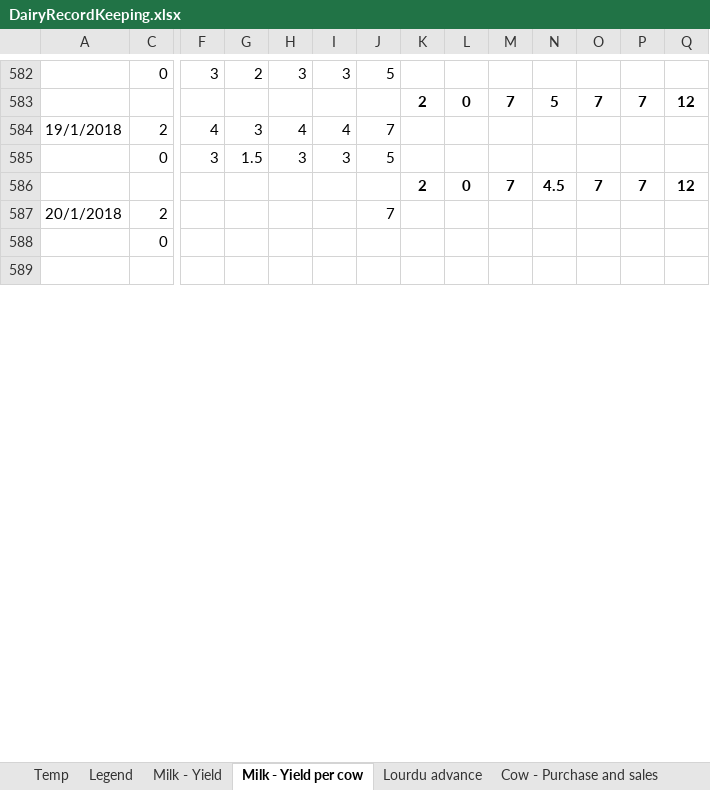
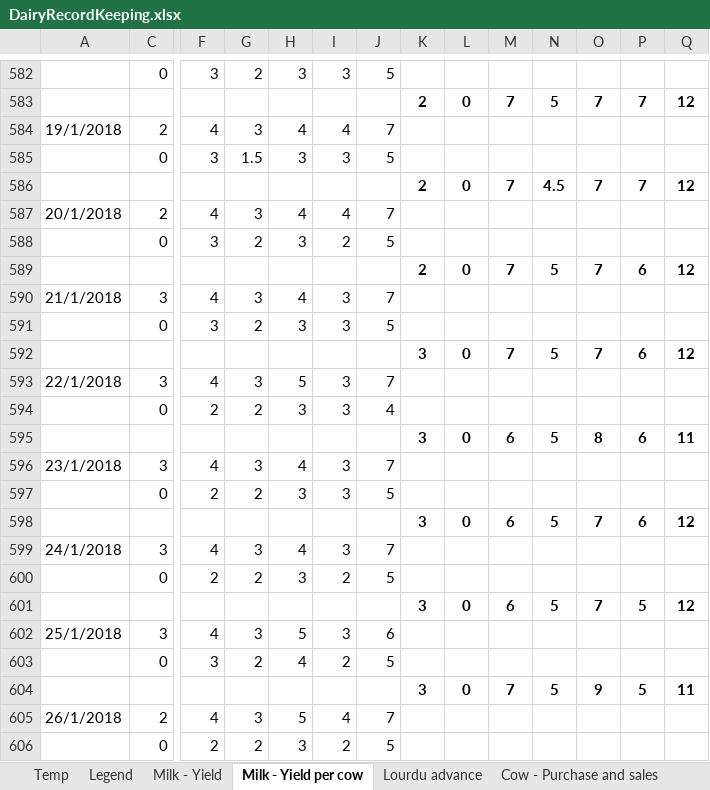
Before and after one commit to johndavidp/Dairy, an Excel workbook: DairyRecordKeeping.xlsx, sheet Milk - Yield per cow, drawn as a sheet; only a part is shown, gaps mark what is left out; the shorter side is filled out with more unchanged rows; values as stored, in another font and other column widths than the file's, no borders; removed rows and columns are numbered as before the commit, all else as after; rows hold the shown columns only; the diff covers the shown part only; the diff names each change by its address in the sheet, - before the commit and + after, or states it on an @@ line.

```diff
--- a/DairyRecordKeeping.xlsx (sheet Milk - Yield per cow)
+++ b/DairyRecordKeeping.xlsx (sheet Milk - Yield per cow)
-F587: (empty)
+F587: 4
-G587: (empty)
+G587: 3
-H587: (empty)
+H587: 4
-I587: (empty)
+I587: 4
-row 588:  | 0
+row 588:  | 0 | 3 | 2 | 3 | 2 | 5
+row 589:  |  |  |  |  |  |  | 2 | 0 | 7 | 5 | 7 | 6 | 12
+row 590: 21/1/2018 | 3 | 4 | 3 | 4 | 3 | 7
+row 591:  | 0 | 3 | 2 | 3 | 3 | 5
+row 592:  |  |  |  |  |  |  | 3 | 0 | 7 | 5 | 7 | 6 | 12
+row 593: 22/1/2018 | 3 | 4 | 3 | 5 | 3 | 7
+row 594:  | 0 | 2 | 2 | 3 | 3 | 4
+row 595:  |  |  |  |  |  |  | 3 | 0 | 6 | 5 | 8 | 6 | 11
+row 596: 23/1/2018 | 3 | 4 | 3 | 4 | 3 | 7
+row 597:  | 0 | 2 | 2 | 3 | 3 | 5
+row 598:  |  |  |  |  |  |  | 3 | 0 | 6 | 5 | 7 | 6 | 12
+row 599: 24/1/2018 | 3 | 4 | 3 | 4 | 3 | 7
+row 600:  | 0 | 2 | 2 | 3 | 2 | 5
+row 601:  |  |  |  |  |  |  | 3 | 0 | 6 | 5 | 7 | 5 | 12
+row 602: 25/1/2018 | 3 | 4 | 3 | 5 | 3 | 6
+row 603:  | 0 | 3 | 2 | 4 | 2 | 5
+row 604:  |  |  |  |  |  |  | 3 | 0 | 7 | 5 | 9 | 5 | 11
+row 605: 26/1/2018 | 2 | 4 | 3 | 5 | 4 | 7
+row 606:  | 0 | 2 | 2 | 3 | 2 | 5
```
Also changed, not shown: 19 added rows, 12 removed rows and 3 edited cells elsewhere in this sheet, sheet Temp, sheet Lourdu advance, charts or pictures, 1 other file.
